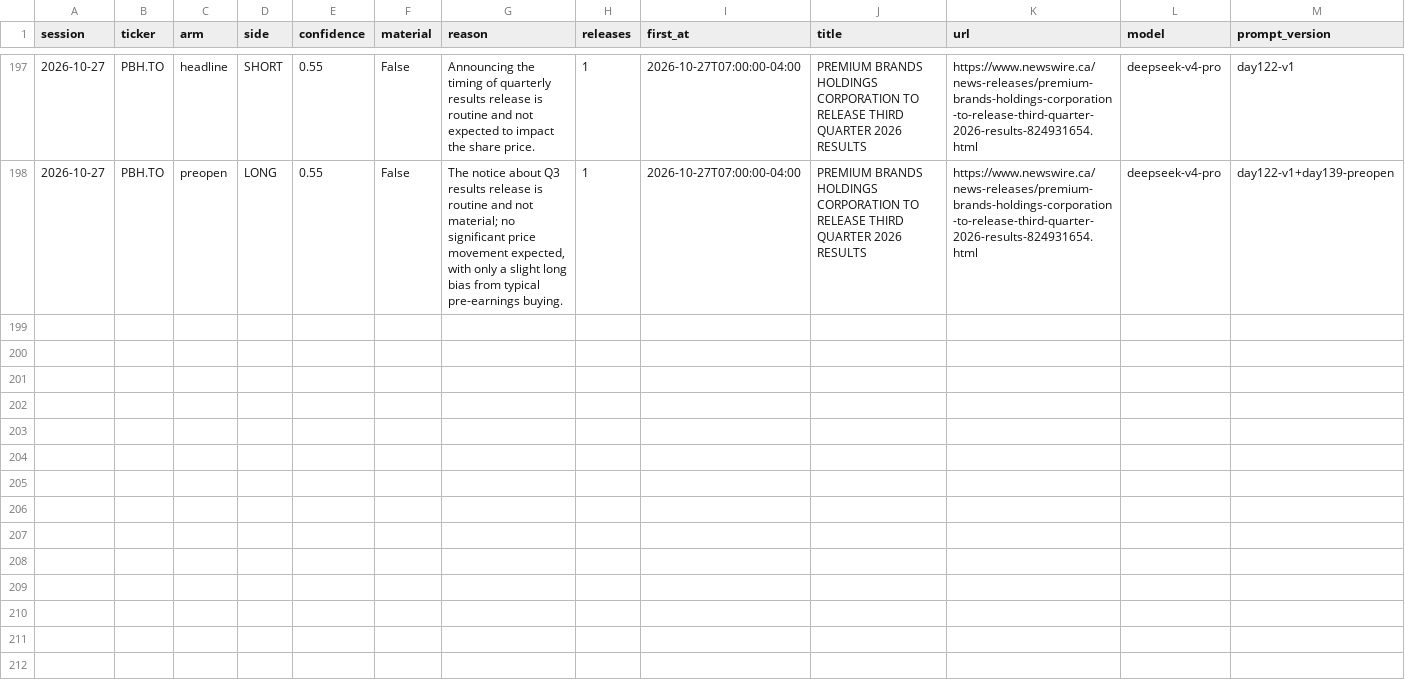
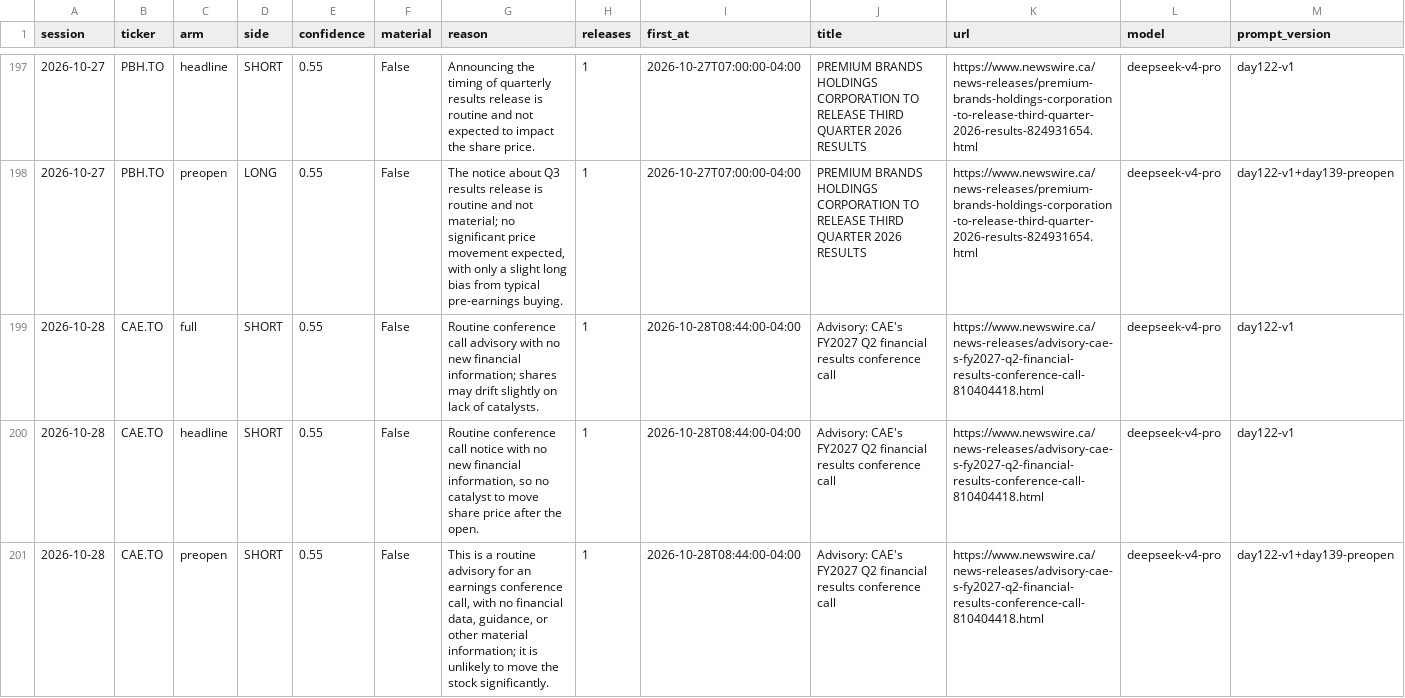
Before and after one commit to rufatb/RB, a CSV file: data/news_calls.csv, drawn as a sheet; only a part is shown, gaps mark what is left out; rows hold the shown columns only; the diff covers the shown part only; the diff names each change by its address in the sheet, - before the commit and + after, or states it on an @@ line.

```diff
--- a/data/news_calls.csv
+++ b/data/news_calls.csv
+row 199: 2026-10-28 | CAE.TO | full | SHORT | 0.55 | False | Routine conference call advisory with no new financial information; shares may drift slightly on lack of catalysts. | 1 | 2026-10-28T08:44:00-04:00 | Advisory: CAE's FY2027 Q2 financial results conference call | https://www.newswire.ca/news-releases/advisory-cae-s-fy2027-q2-financial-results-conference-call-810404418.html | deepseek-v4-pro | day122-v1
+row 200: 2026-10-28 | CAE.TO | headline | SHORT | 0.55 | False | Routine conference call notice with no new financial information, so no catalyst to move share price after the open. | 1 | 2026-10-28T08:44:00-04:00 | Advisory: CAE's FY2027 Q2 financial results conference call | https://www.newswire.ca/news-releases/advisory-cae-s-fy2027-q2-financial-results-conference-call-810404418.html | deepseek-v4-pro | day122-v1
+row 201: 2026-10-28 | CAE.TO | preopen | SHORT | 0.55 | False | This is a routine advisory for an earnings conference call, with no financial data, guidance, or other material information; it is unlikely to move the stock significantly. | 1 | 2026-10-28T08:44:00-04:00 | Advisory: CAE's FY2027 Q2 financial results conference call | https://www.newswire.ca/news-releases/advisory-cae-s-fy2027-q2-financial-results-conference-call-810404418.html | deepseek-v4-pro | day122-v1+day139-preopen
```
Also changed, not shown: 9 added rows elsewhere in this file, data/gap_calls.csv, data/model_picks.csv, 2 other files.
